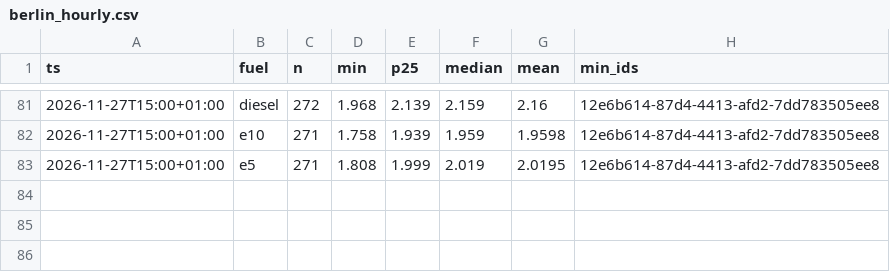
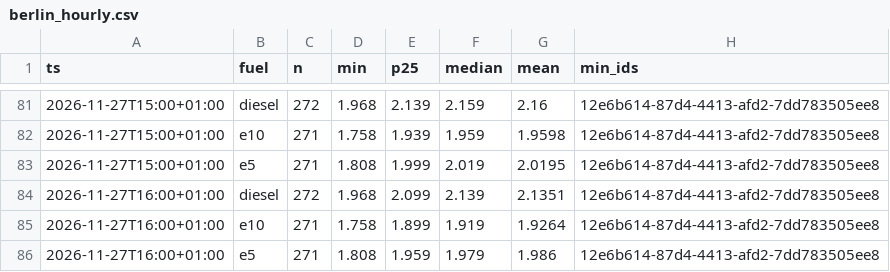
Before and after one commit to mwiemi-dotcom/diesel-tracker-berlin, a CSV file: data/berlin_hourly.csv, drawn as a sheet; only a part is shown, gaps mark what is left out.

```diff
--- a/data/berlin_hourly.csv
+++ b/data/berlin_hourly.csv
@@ -83 +83,4 @@ ts,fuel,n,min,p25,median,mean,min_ids
 2026-11-27T15:00+01:00,e5,271,1.808,1.999,2.019,2.0195,12e6b614-87d4-4413-afd2-7dd783505ee8
+2026-11-27T16:00+01:00,diesel,272,1.968,2.099,2.139,2.1351,12e6b614-87d4-4413-afd2-7dd783505ee8
+2026-11-27T16:00+01:00,e10,271,1.758,1.899,1.919,1.9264,12e6b614-87d4-4413-afd2-7dd783505ee8
+2026-11-27T16:00+01:00,e5,271,1.808,1.959,1.979,1.986,12e6b614-87d4-4413-afd2-7dd783505ee8
```
Also changed, not shown: data/local_hourly.csv, 2 other files.
